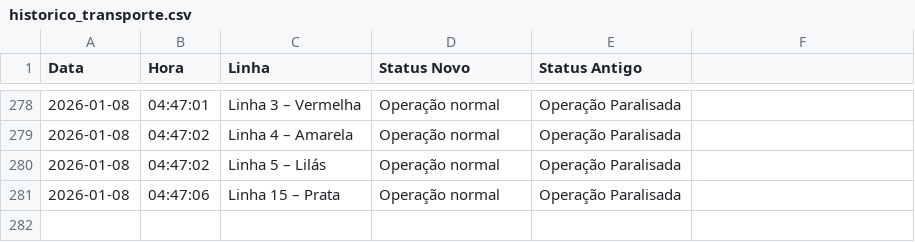
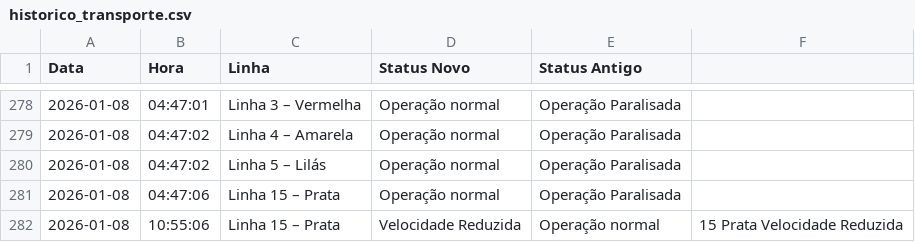
Before and after one commit to ManassesAlves/Monitoramento-Trilhos-SP, a CSV file: historico_transporte.csv, drawn as a sheet; only a part is shown, gaps mark what is left out; the diff names each change by its address in the sheet, - before the commit and + after, or states it on an @@ line.

```diff
--- a/historico_transporte.csv
+++ b/historico_transporte.csv
+row 282: 2026-01-08 | 10:55:06 | Linha 15 – Prata | Velocidade Reduzida | Operação normal | 15 Prata Velocidade Reduzida
```
Also changed, not shown: 1 other file.
